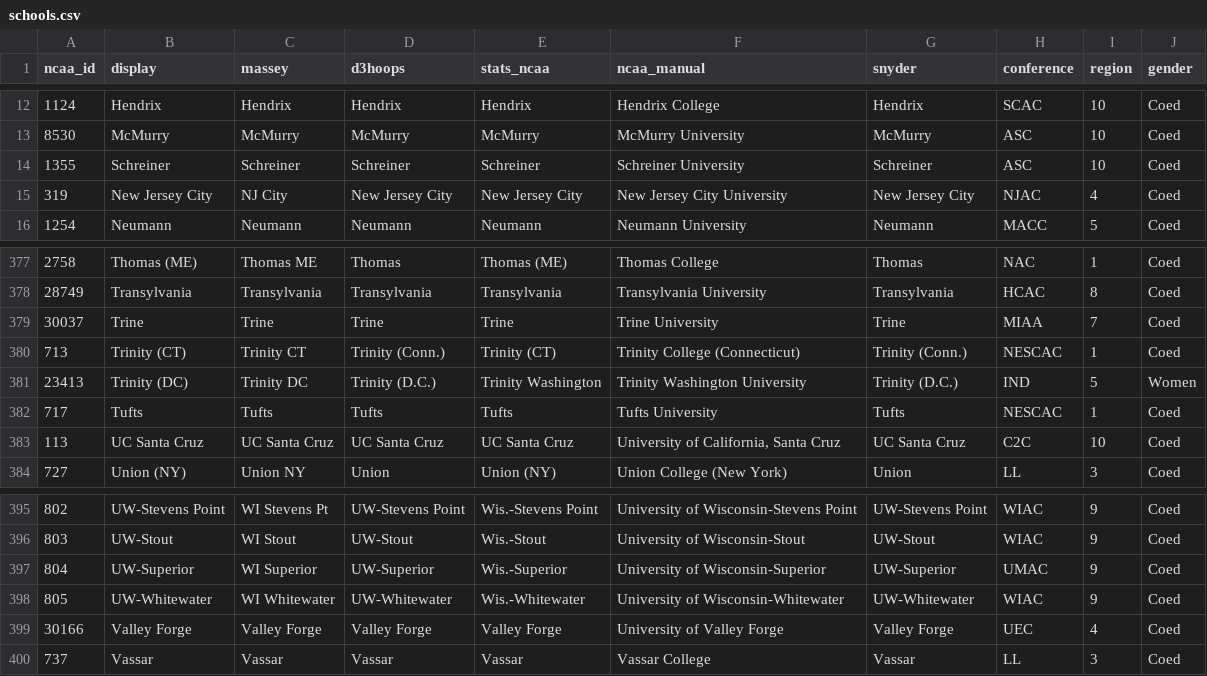
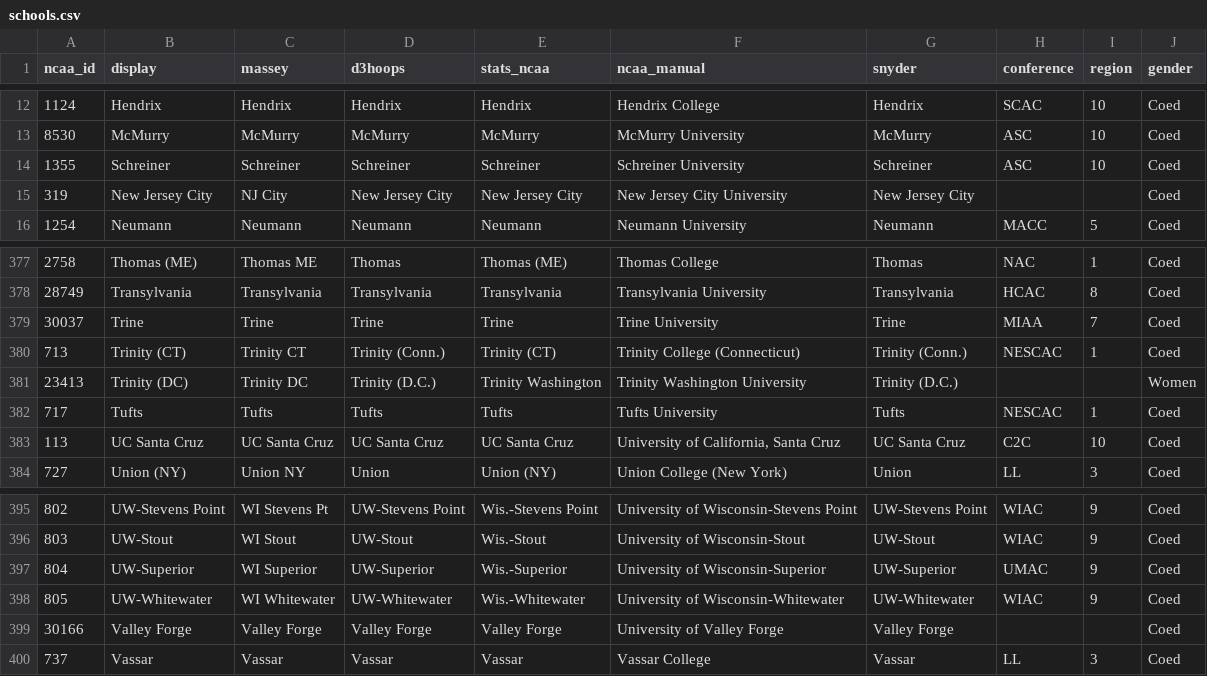
Before and after one commit to scottpeterson/d3-schools-utilities, a CSV file: d3_schools/data/schools.csv, drawn as a sheet; only a part is shown, gaps mark what is left out.

```diff
--- a/d3_schools/data/schools.csv
+++ b/d3_schools/data/schools.csv
@@ -14,3 +14,3 @@ ncaa_id,display,massey,d3hoops,stats_ncaa,ncaa_manual,snyder,conference,region,g
 1355,Schreiner,Schreiner,Schreiner,Schreiner,Schreiner University,Schreiner,ASC,10,Coed
-319,New Jersey City,NJ City,New Jersey City,New Jersey City,New Jersey City University,New Jersey City,NJAC,4,Coed
+319,New Jersey City,NJ City,New Jersey City,New Jersey City,New Jersey City University,New Jersey City,,,Coed
 1254,Neumann,Neumann,Neumann,Neumann,Neumann University,Neumann,MACC,5,Coed
@@ -380,3 +380,3 @@ ncaa_id,display,massey,d3hoops,stats_ncaa,ncaa_manual,snyder,conference,region,g
 713,Trinity (CT),Trinity CT,Trinity (Conn.),Trinity (CT),Trinity College (Connecticut),Trinity (Conn.),NESCAC,1,Coed
-23413,Trinity (DC),Trinity DC,Trinity (D.C.),Trinity Washington,Trinity Washington University,Trinity (D.C.),IND,5,Women
+23413,Trinity (DC),Trinity DC,Trinity (D.C.),Trinity Washington,Trinity Washington University,Trinity (D.C.),,,Women
 717,Tufts,Tufts,Tufts,Tufts,Tufts University,Tufts,NESCAC,1,Coed
@@ -398,3 +398,3 @@ ncaa_id,display,massey,d3hoops,stats_ncaa,ncaa_manual,snyder,conference,region,g
 805,UW-Whitewater,WI Whitewater,UW-Whitewater,Wis.-Whitewater,University of Wisconsin-Whitewater,UW-Whitewater,WIAC,9,Coed
-30166,Valley Forge,Valley Forge,Valley Forge,Valley Forge,University of Valley Forge,Valley Forge,UEC,4,Coed
+30166,Valley Forge,Valley Forge,Valley Forge,Valley Forge,University of Valley Forge,Valley Forge,,,Coed
 737,Vassar,Vassar,Vassar,Vassar,Vassar College,Vassar,LL,3,Coed
```
Also changed, not shown: 2 other files.
